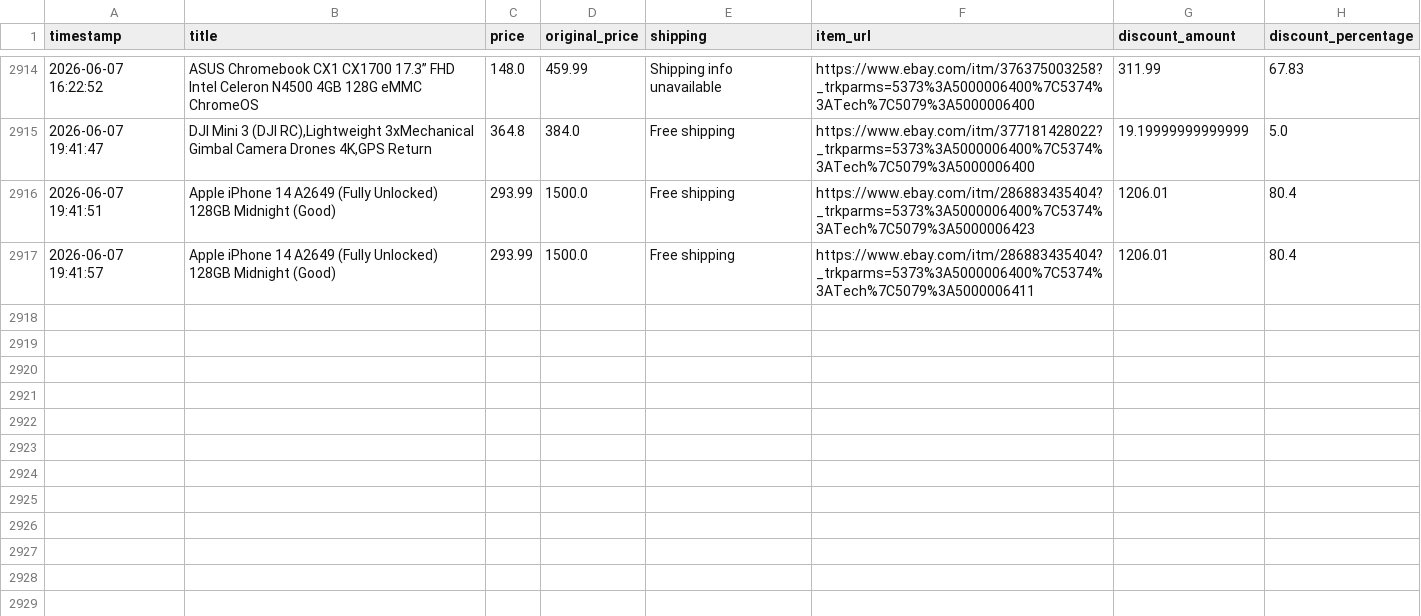
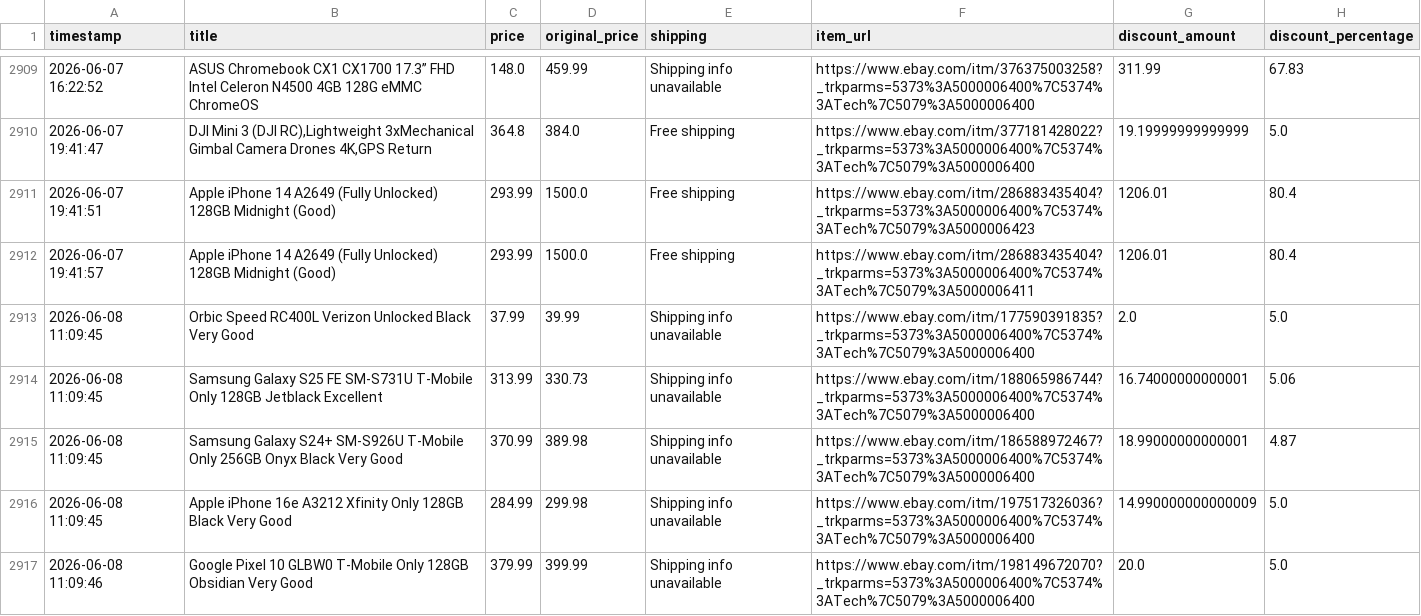
Before and after one commit to rawanb8/ebay_scraper, a CSV file: cleaned_ebay_deals.csv, drawn as a sheet; only a part is shown, gaps mark what is left out; the diff covers the shown part only; the diff names each change by its address in the sheet, - before the commit and + after, or states it on an @@ line.

```diff
--- a/cleaned_ebay_deals.csv
+++ b/cleaned_ebay_deals.csv
+row 2913: 2026-06-08 11:09:45 | Orbic Speed RC400L Verizon Unlocked Black Very Good | 37.99 | 39.99 | Shipping info unavailable | https://www.ebay.com/itm/177590391835?_trkparms=5373%3A5000006400%7C5374%3ATech%7C5079%3A5000006400 | 2.0 | 5.0
+row 2914: 2026-06-08 11:09:45 | Samsung Galaxy S25 FE SM-S731U T-Mobile Only 128GB Jetblack Excellent | 313.99 | 330.73 | Shipping info unavailable | https://www.ebay.com/itm/188065986744?_trkparms=5373%3A5000006400%7C5374%3ATech%7C5079%3A5000006400 | 16.74000000000001 | 5.06
+row 2915: 2026-06-08 11:09:45 | Samsung Galaxy S24+ SM-S926U T-Mobile Only 256GB Onyx Black Very Good | 370.99 | 389.98 | Shipping info unavailable | https://www.ebay.com/itm/186588972467?_trkparms=5373%3A5000006400%7C5374%3ATech%7C5079%3A5000006400 | 18.99000000000001 | 4.87
+row 2916: 2026-06-08 11:09:45 | Apple iPhone 16e A3212 Xfinity Only 128GB Black Very Good | 284.99 | 299.98 | Shipping info unavailable | https://www.ebay.com/itm/197517326036?_trkparms=5373%3A5000006400%7C5374%3ATech%7C5079%3A5000006400 | 14.990000000000009 | 5.0
+row 2917: 2026-06-08 11:09:46 | Google Pixel 10 GLBW0 T-Mobile Only 128GB Obsidian Very Good | 379.99 | 399.99 | Shipping info unavailable | https://www.ebay.com/itm/198149672070?_trkparms=5373%3A5000006400%7C5374%3ATech%7C5079%3A5000006400 | 20.0 | 5.0
```
Also changed, not shown: 5 added rows and 5 removed rows elsewhere in this file, 1 other file.
